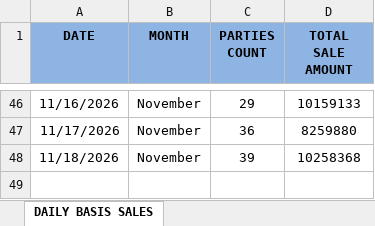
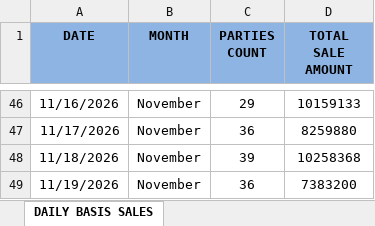
Before and after one commit to MayankPetrofoam/jindal-dashboard, an Excel workbook: DAILY BASIS SALES.xlsx, sheet DAILY BASIS SALES, drawn as a sheet; only a part is shown, gaps mark what is left out; values as stored, in another font and other column widths than the file's, no borders; the diff names each change by its address in the sheet, - before the commit and + after, or states it on an @@ line.

Commit message:
Add files via upload

```diff
--- a/DAILY BASIS SALES.xlsx (sheet DAILY BASIS SALES)
+++ b/DAILY BASIS SALES.xlsx (sheet DAILY BASIS SALES)
+row 49: 11/19/2026 | November | 36 | 7383200
```
